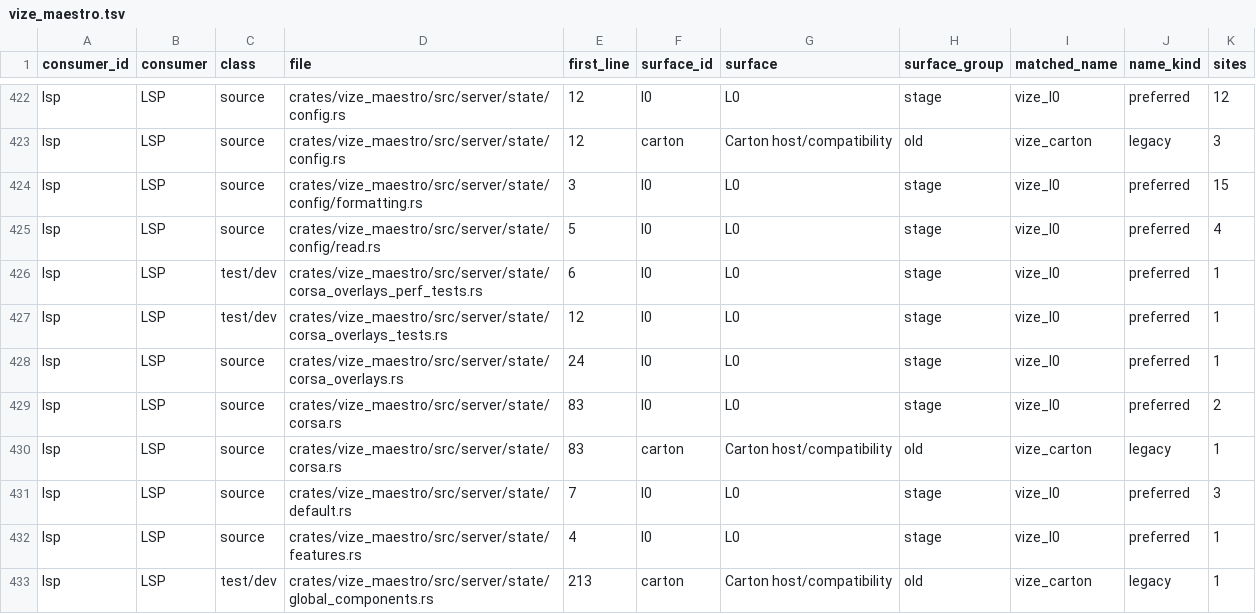
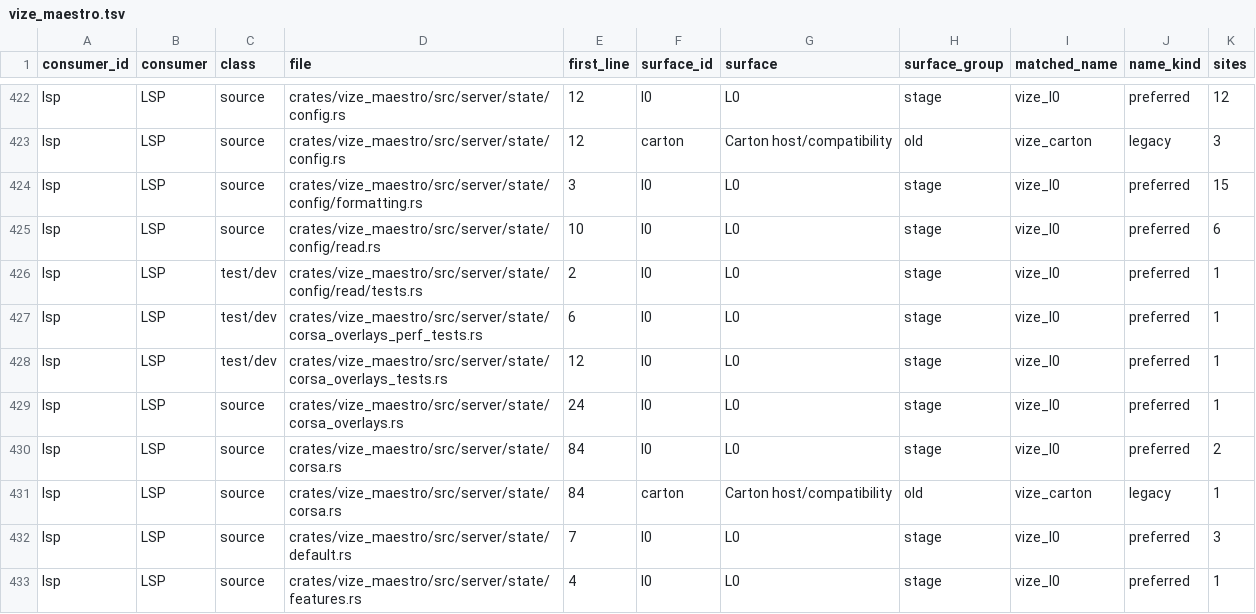
Before and after one commit to ty-ler/vize, a TSV file: docs/davinci/plan/consumer-migration-surfaces/lsp/vize_maestro.tsv, drawn as a sheet; only a part is shown, gaps mark what is left out; the shorter side is filled out with more unchanged rows.

Commit message:
fix(lsp): preserve authored checker values and separate config origin

```diff
--- a/docs/davinci/plan/consumer-migration-surfaces/lsp/vize_maestro.tsv
+++ b/docs/davinci/plan/consumer-migration-surfaces/lsp/vize_maestro.tsv
@@ -424,3 +424,4 @@ lsp	LSP	source	crates/vize_maestro/src/server/state/config.rs	12	carton	Carton h
 lsp	LSP	source	crates/vize_maestro/src/server/state/config/formatting.rs	3	l0	L0	stage	vize_l0	preferred	15
-lsp	LSP	source	crates/vize_maestro/src/server/state/config/read.rs	5	l0	L0	stage	vize_l0	preferred	4
+lsp	LSP	source	crates/vize_maestro/src/server/state/config/read.rs	10	l0	L0	stage	vize_l0	preferred	6
+lsp	LSP	test/dev	crates/vize_maestro/src/server/state/config/read/tests.rs	2	l0	L0	stage	vize_l0	preferred	1
 lsp	LSP	test/dev	crates/vize_maestro/src/server/state/corsa_overlays_perf_tests.rs	6	l0	L0	stage	vize_l0	preferred	1
@@ -428,4 +429,4 @@ lsp	LSP	test/dev	crates/vize_maestro/src/server/state/corsa_overlays_tests.rs	12
 lsp	LSP	source	crates/vize_maestro/src/server/state/corsa_overlays.rs	24	l0	L0	stage	vize_l0	preferred	1
-lsp	LSP	source	crates/vize_maestro/src/server/state/corsa.rs	83	l0	L0	stage	vize_l0	preferred	2
-lsp	LSP	source	crates/vize_maestro/src/server/state/corsa.rs	83	carton	Carton host/compatibility	old	vize_carton	legacy	1
+lsp	LSP	source	crates/vize_maestro/src/server/state/corsa.rs	84	l0	L0	stage	vize_l0	preferred	2
+lsp	LSP	source	crates/vize_maestro/src/server/state/corsa.rs	84	carton	Carton host/compatibility	old	vize_carton	legacy	1
 lsp	LSP	source	crates/vize_maestro/src/server/state/default.rs	7	l0	L0	stage	vize_l0	preferred	3
```
Also changed, not shown: 12 other files.
